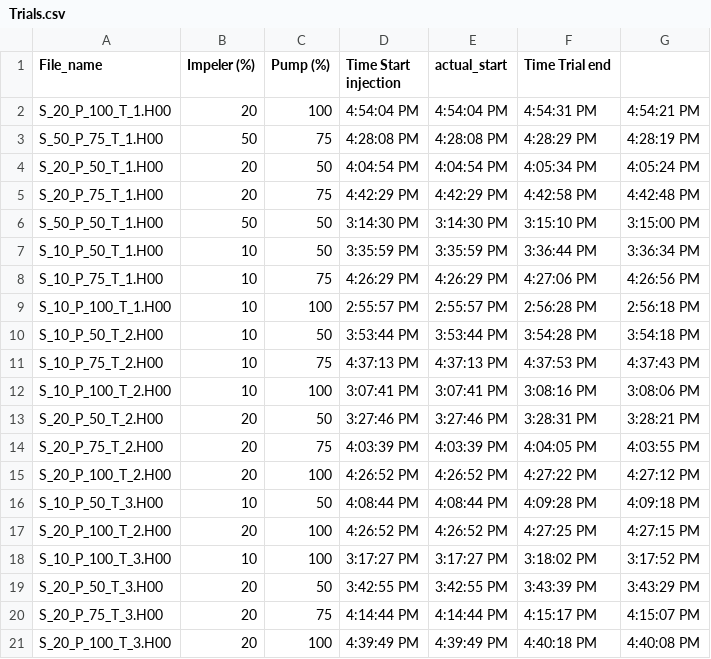
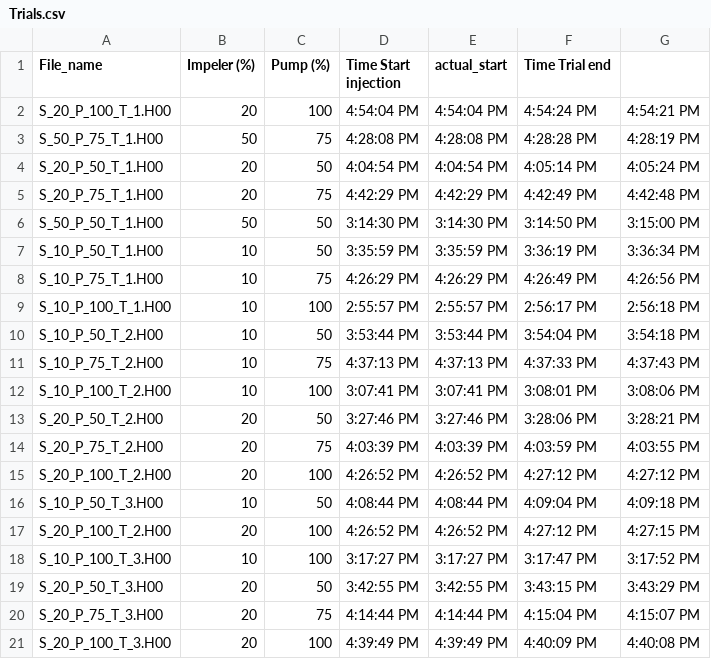
Before and after one commit to toddclark000/Project_4, a CSV file: Time_stamp_data/Trials.csv, drawn as a sheet.

```diff
--- a/Time_stamp_data/Trials.csv
+++ b/Time_stamp_data/Trials.csv
@@ -1,21 +1,21 @@
 File_name,Impeler (%),Pump (%),Time Start injection,actual_start,Time Trial end,
-S_20_P_100_T_1.H00,20,100,4:54:04 PM,4:54:04 PM,4:54:31 PM,4:54:21 PM
-S_50_P_75_T_1.H00,50,75,4:28:08 PM,4:28:08 PM,4:28:29 PM,4:28:19 PM
-S_20_P_50_T_1.H00,20,50,4:04:54 PM,4:04:54 PM,4:05:34 PM,4:05:24 PM
-S_20_P_75_T_1.H00,20,75,4:42:29 PM,4:42:29 PM,4:42:58 PM,4:42:48 PM
-S_50_P_50_T_1.H00,50,50,3:14:30 PM,3:14:30 PM,3:15:10 PM,3:15:00 PM
-S_10_P_50_T_1.H00,10,50,3:35:59 PM,3:35:59 PM,3:36:44 PM,3:36:34 PM
-S_10_P_75_T_1.H00,10,75,4:26:29 PM,4:26:29 PM,4:27:06 PM,4:26:56 PM
-S_10_P_100_T_1.H00,10,100,2:55:57 PM,2:55:57 PM,2:56:28 PM,2:56:18 PM
-S_10_P_50_T_2.H00,10,50,3:53:44 PM,3:53:44 PM,3:54:28 PM,3:54:18 PM
-S_10_P_75_T_2.H00,10,75,4:37:13 PM,4:37:13 PM,4:37:53 PM,4:37:43 PM
-S_10_P_100_T_2.H00,10,100,3:07:41 PM,3:07:41 PM,3:08:16 PM,3:08:06 PM
-S_20_P_50_T_2.H00,20,50,3:27:46 PM,3:27:46 PM,3:28:31 PM,3:28:21 PM
-S_20_P_75_T_2.H00,20,75,4:03:39 PM,4:03:39 PM,4:04:05 PM,4:03:55 PM
-S_20_P_100_T_2.H00,20,100,4:26:52 PM,4:26:52 PM,4:27:22 PM,4:27:12 PM
-S_10_P_50_T_3.H00,10,50,4:08:44 PM,4:08:44 PM,4:09:28 PM,4:09:18 PM
-S_20_P_100_T_2.H00,20,100,4:26:52 PM,4:26:52 PM,4:27:25 PM,4:27:15 PM
-S_10_P_100_T_3.H00,10,100,3:17:27 PM,3:17:27 PM,3:18:02 PM,3:17:52 PM
-S_20_P_50_T_3.H00,20,50,3:42:55 PM,3:42:55 PM,3:43:39 PM,3:43:29 PM
-S_20_P_75_T_3.H00,20,75,4:14:44 PM,4:14:44 PM,4:15:17 PM,4:15:07 PM
-S_20_P_100_T_3.H00,20,100,4:39:49 PM,4:39:49 PM,4:40:18 PM,4:40:08 PM
+S_20_P_100_T_1.H00,20,100,4:54:04 PM,4:54:04 PM,4:54:24 PM,4:54:21 PM
+S_50_P_75_T_1.H00,50,75,4:28:08 PM,4:28:08 PM,4:28:28 PM,4:28:19 PM
+S_20_P_50_T_1.H00,20,50,4:04:54 PM,4:04:54 PM,4:05:14 PM,4:05:24 PM
+S_20_P_75_T_1.H00,20,75,4:42:29 PM,4:42:29 PM,4:42:49 PM,4:42:48 PM
+S_50_P_50_T_1.H00,50,50,3:14:30 PM,3:14:30 PM,3:14:50 PM,3:15:00 PM
+S_10_P_50_T_1.H00,10,50,3:35:59 PM,3:35:59 PM,3:36:19 PM,3:36:34 PM
+S_10_P_75_T_1.H00,10,75,4:26:29 PM,4:26:29 PM,4:26:49 PM,4:26:56 PM
+S_10_P_100_T_1.H00,10,100,2:55:57 PM,2:55:57 PM,2:56:17 PM,2:56:18 PM
+S_10_P_50_T_2.H00,10,50,3:53:44 PM,3:53:44 PM,3:54:04 PM,3:54:18 PM
+S_10_P_75_T_2.H00,10,75,4:37:13 PM,4:37:13 PM,4:37:33 PM,4:37:43 PM
+S_10_P_100_T_2.H00,10,100,3:07:41 PM,3:07:41 PM,3:08:01 PM,3:08:06 PM
+S_20_P_50_T_2.H00,20,50,3:27:46 PM,3:27:46 PM,3:28:06 PM,3:28:21 PM
+S_20_P_75_T_2.H00,20,75,4:03:39 PM,4:03:39 PM,4:03:59 PM,4:03:55 PM
+S_20_P_100_T_2.H00,20,100,4:26:52 PM,4:26:52 PM,4:27:12 PM,4:27:12 PM
+S_10_P_50_T_3.H00,10,50,4:08:44 PM,4:08:44 PM,4:09:04 PM,4:09:18 PM
+S_20_P_100_T_2.H00,20,100,4:26:52 PM,4:26:52 PM,4:27:12 PM,4:27:15 PM
+S_10_P_100_T_3.H00,10,100,3:17:27 PM,3:17:27 PM,3:17:47 PM,3:17:52 PM
+S_20_P_50_T_3.H00,20,50,3:42:55 PM,3:42:55 PM,3:43:15 PM,3:43:29 PM
+S_20_P_75_T_3.H00,20,75,4:14:44 PM,4:14:44 PM,4:15:04 PM,4:15:07 PM
+S_20_P_100_T_3.H00,20,100,4:39:49 PM,4:39:49 PM,4:40:09 PM,4:40:08 PM
```
Also changed, not shown: 1 other file.
